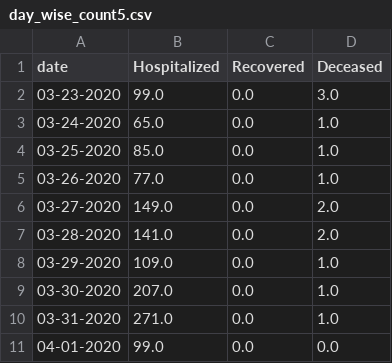
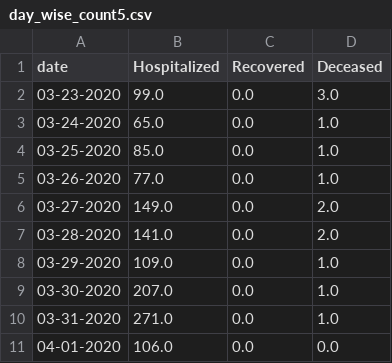
Before and after one commit to ai-splash/corona_india_data, a CSV file: day_wise_count5.csv, drawn as a sheet.

Commit message:
Updates on 01/04/2020 14:18:21

```diff
--- a/day_wise_count5.csv
+++ b/day_wise_count5.csv
@@ -10,2 +10,2 @@ date,Hospitalized,Recovered,Deceased
 03-31-2020,271.0,0.0,1.0
-04-01-2020,99.0,0.0,0.0
+04-01-2020,106.0,0.0,0.0
```
